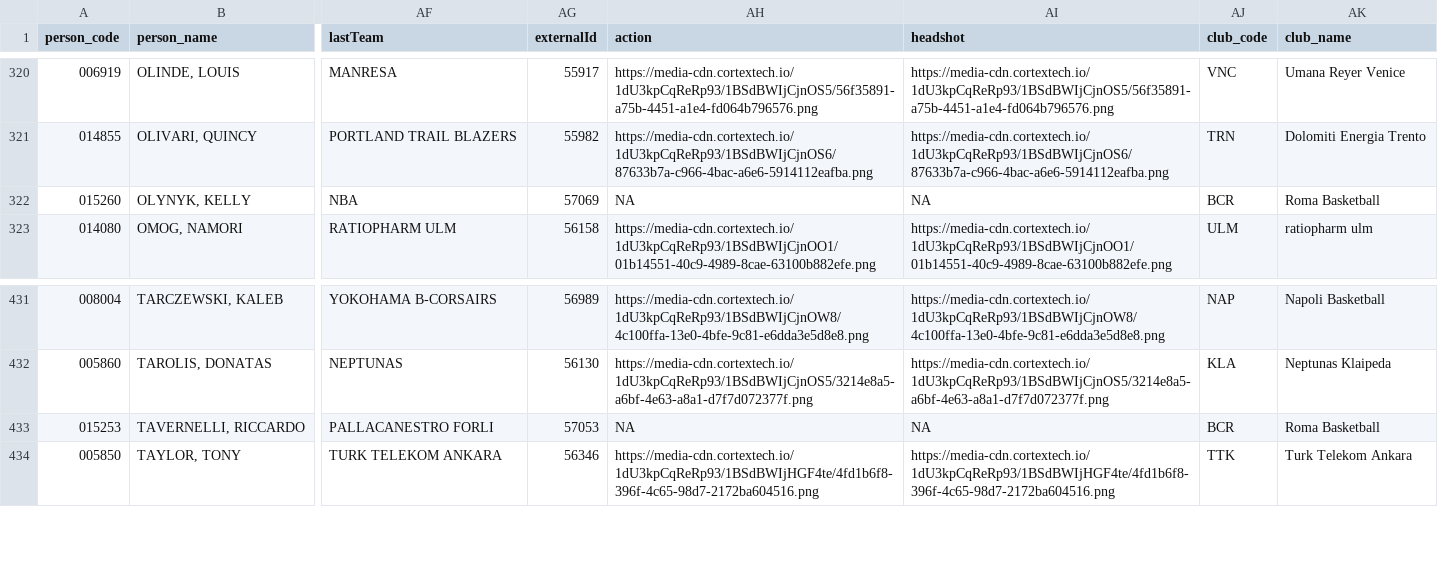
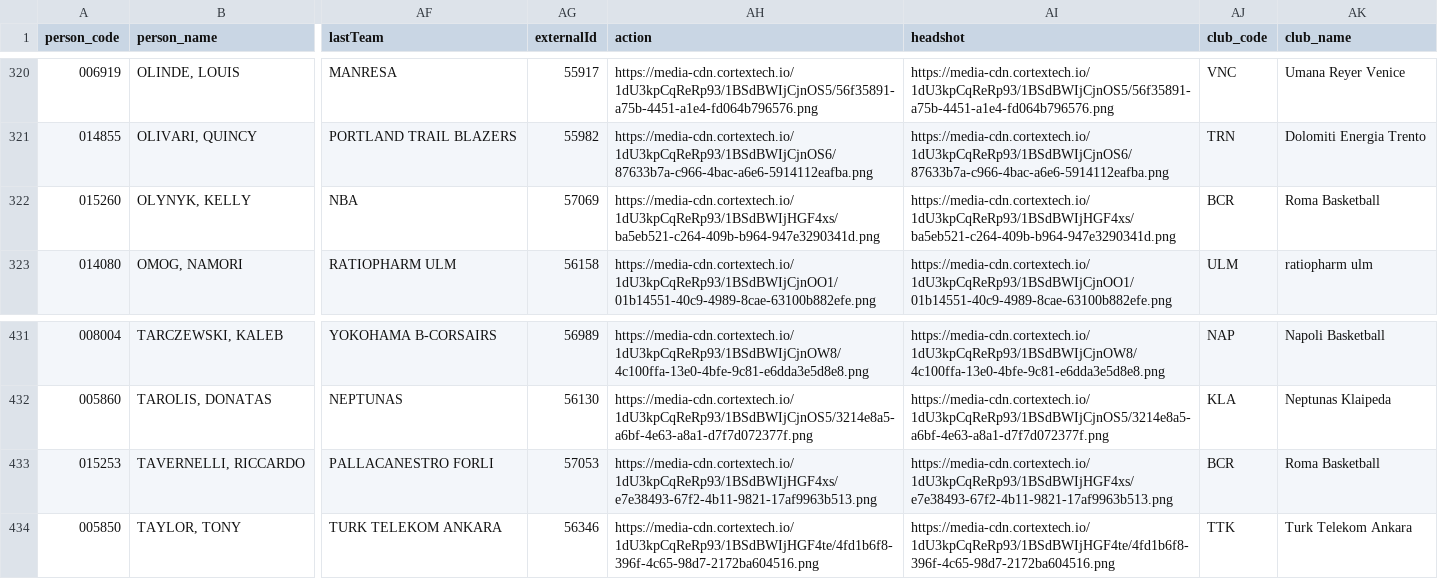
Before and after one commit to IvoVillanueva/EUROLIGAS, a CSV file: data/jugadores_eurocup_2026-27.csv, drawn as a sheet; only a part is shown, gaps mark what is left out; the diff names each change by its address in the sheet, - before the commit and + after, or states it on an @@ line.

```diff
--- a/data/jugadores_eurocup_2026-27.csv
+++ b/data/jugadores_eurocup_2026-27.csv
-AH322 (action): NA
+AH322 (action): https://media-cdn.cortextech.io/1dU3kpCqReRp93/1BSdBWIjHGF4xs/ba5eb521-c264-409b-b964-947e3290341d.png
-AI322 (headshot): NA
+AI322 (headshot): https://media-cdn.cortextech.io/1dU3kpCqReRp93/1BSdBWIjHGF4xs/ba5eb521-c264-409b-b964-947e3290341d.png
-AH433 (action): NA
+AH433 (action): https://media-cdn.cortextech.io/1dU3kpCqReRp93/1BSdBWIjHGF4xs/e7e38493-67f2-4b11-9821-17af9963b513.png
-AI433 (headshot): NA
+AI433 (headshot): https://media-cdn.cortextech.io/1dU3kpCqReRp93/1BSdBWIjHGF4xs/e7e38493-67f2-4b11-9821-17af9963b513.png
```
Also changed, not shown: data/euroleague_player_stats_advanced_2026-27.csv, data/euroleague_player_stats_misc_2026-27.csv, 9 other files.
